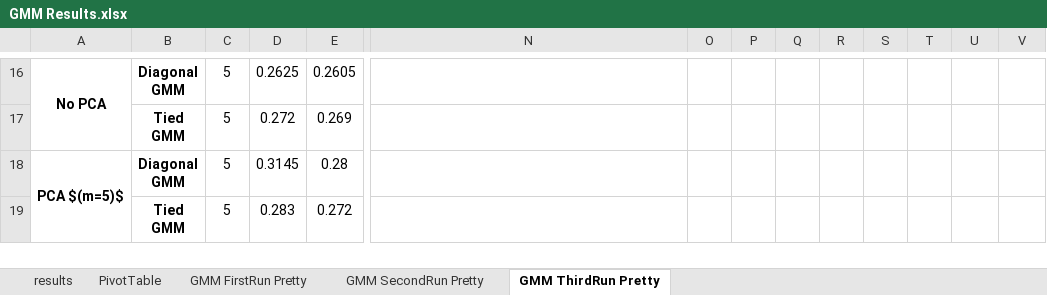
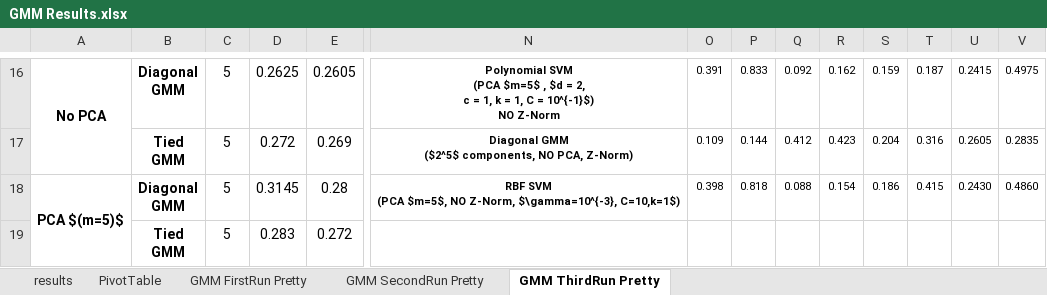
Before and after one commit to TeamOGC/mlpr, an Excel workbook: tables/gmm_analysis/GMM Results.xlsx, sheet GMM ThirdRun Pretty, drawn as a sheet; only a part is shown, gaps mark what is left out; values as stored, in another font and other column widths than the file's, no borders; conditional formats not drawn; removed rows and columns are numbered as before the commit, all else as after; rows hold the shown columns only; ↵ is a line break in a cell; the diff covers the shown part only; the diff names each change by its address in the sheet, - before the commit and + after, or states it on an @@ line.

```diff
--- a/tables/gmm_analysis/GMM Results.xlsx (sheet GMM ThirdRun Pretty)
+++ b/tables/gmm_analysis/GMM Results.xlsx (sheet GMM ThirdRun Pretty)
-N16: (empty)
+N16: Polynomial SVM ↵ (PCA $m=5$ , $d = 2, ↵ c = 1, k = 1, C = 10^{-1}$) ↵ NO Z-Norm
-O16: (empty)
+O16: 0.391
-P16: (empty)
+P16: 0.833
-Q16: (empty)
+Q16: 0.092
-R16: (empty)
+R16: 0.162
-S16: (empty)
+S16: 0.159
-T16: (empty)
+T16: 0.187
-U16: (empty)
+U16: 0.2415
-V16: (empty)
+V16: 0.4975
-row 17:  | Tied ↵ GMM | 5 | 0.272 | 0.269
+row 17:  | Tied ↵ GMM | 5 | 0.272 | 0.269 | Diagonal GMM ↵ ($2^5$ components, NO PCA, Z-Norm) | 0.109 | 0.144 | 0.412 | 0.423 | 0.204 | 0.316 | 0.2605 | 0.2835
-N18: (empty)
+N18: RBF SVM ↵ (PCA $m=5$, NO Z-Norm, $\gamma=10^{-3}, C=10,k=1$)
-O18: (empty)
+O18: 0.398
-P18: (empty)
+P18: 0.818
-Q18: (empty)
+Q18: 0.088
-R18: (empty)
+R18: 0.154
-S18: (empty)
+S18: 0.186
-T18: (empty)
+T18: 0.415
-U18: (empty)
+U18: 0.2430
-V18: (empty)
+V18: 0.4860
```
Also changed, not shown: 4 added rows, 4 removed rows, 11 edited cells, cell formats and merged cells elsewhere in this sheet, sheet GMM FirstRun Pretty, formulas that keep their value, 15 other files.
